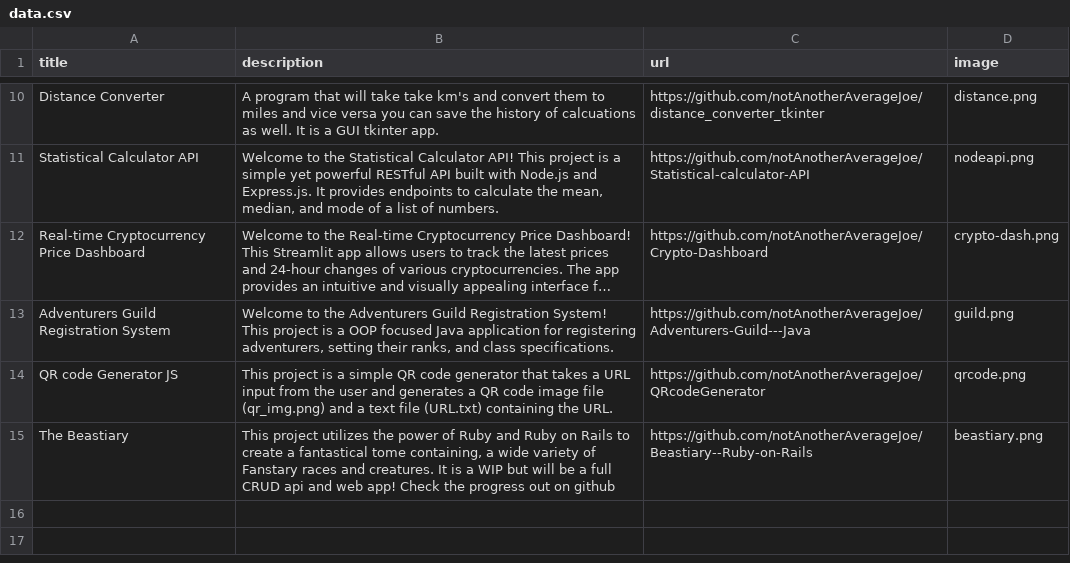
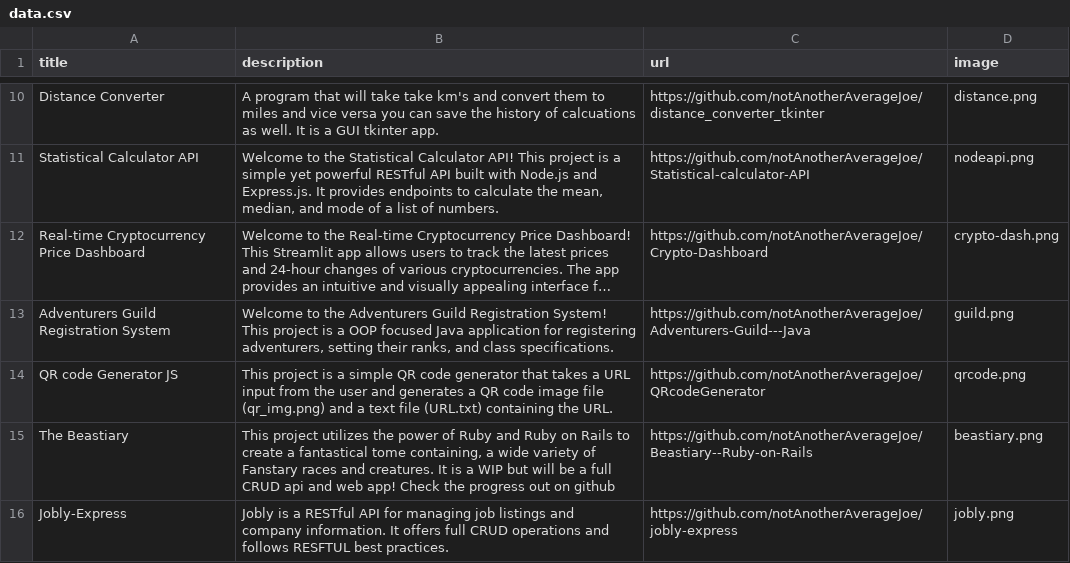
Before and after one commit to notAnotherAverageJoe/Portfolio, a CSV file: data.csv, drawn as a sheet; only a part is shown, gaps mark what is left out; long unchanged cells end in …; the diff names each change by its address in the sheet, - before the commit and + after, or states it on an @@ line.

Commit message:
added jobly

```diff
--- a/data.csv
+++ b/data.csv
+row 16: Jobly-Express | Jobly is a RESTful API for managing job listings and company information. It offers full CRUD operations and follows RESFTUL best practices. | https://github.com/notAnotherAverageJoe/jobly-express | jobly.png
```
Also changed, not shown: 1 other file.
